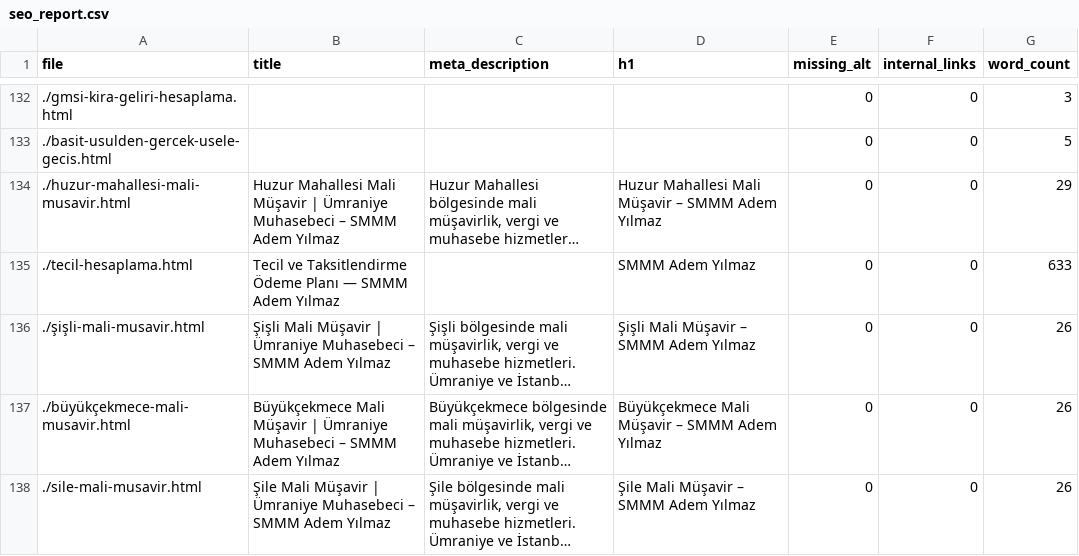
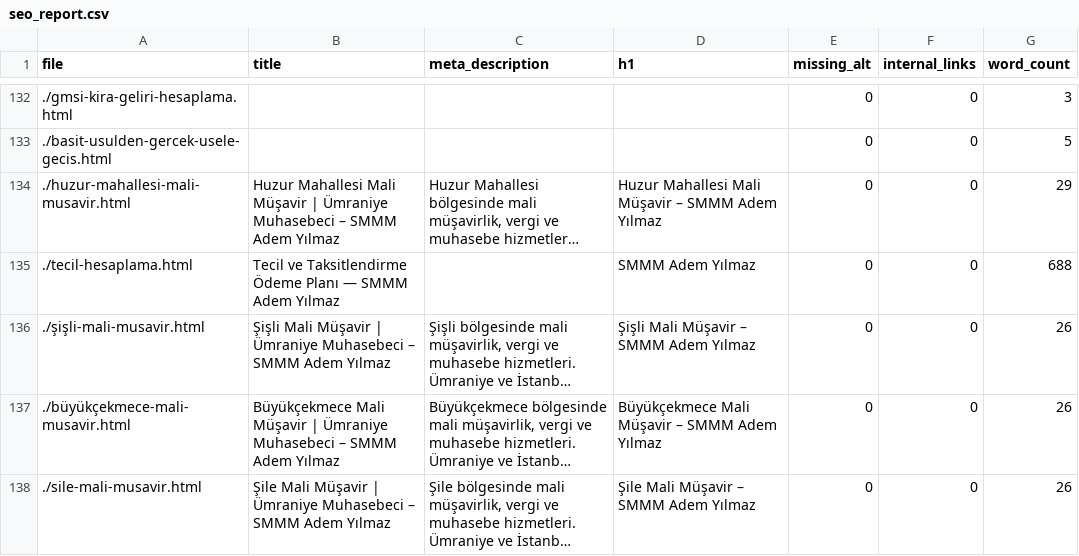
Before and after one commit to ademyilmazsmmm-lang/smmm-adem-yilmaz, a CSV file: seo_report.csv, drawn as a sheet; only a part is shown, gaps mark what is left out; long unchanged cells end in …; the diff names each change by its address in the sheet, - before the commit and + after, or states it on an @@ line.

```diff
--- a/seo_report.csv
+++ b/seo_report.csv
-G135 (word_count): 633
+G135 (word_count): 688
```
